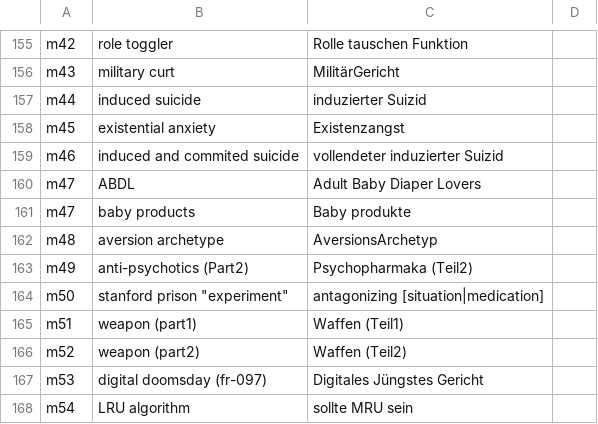
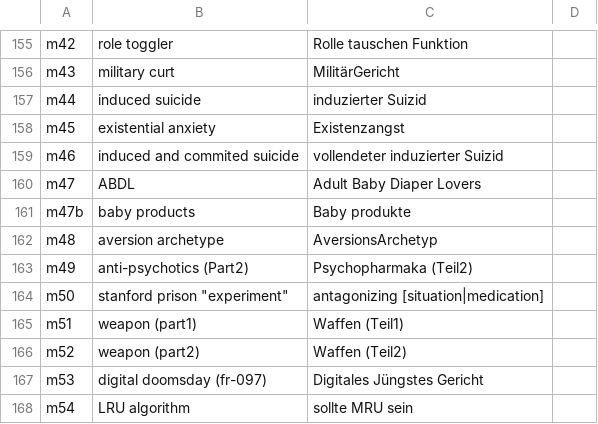
Before and after one commit to HackersCardgame/HackersCardgame25, a CSV file: jpg/DE/cardNames.csv, drawn as a sheet; only a part is shown, gaps mark what is left out; the diff names each change by its address in the sheet, - before the commit and + after, or states it on an @@ line.

```diff
--- a/jpg/DE/cardNames.csv
+++ b/jpg/DE/cardNames.csv
-A161: m47
+A161: m47b
```
Also changed, not shown: jpg/EN/cardNames.csv, jpg/ES/cardNames.csv, 2 other files.
